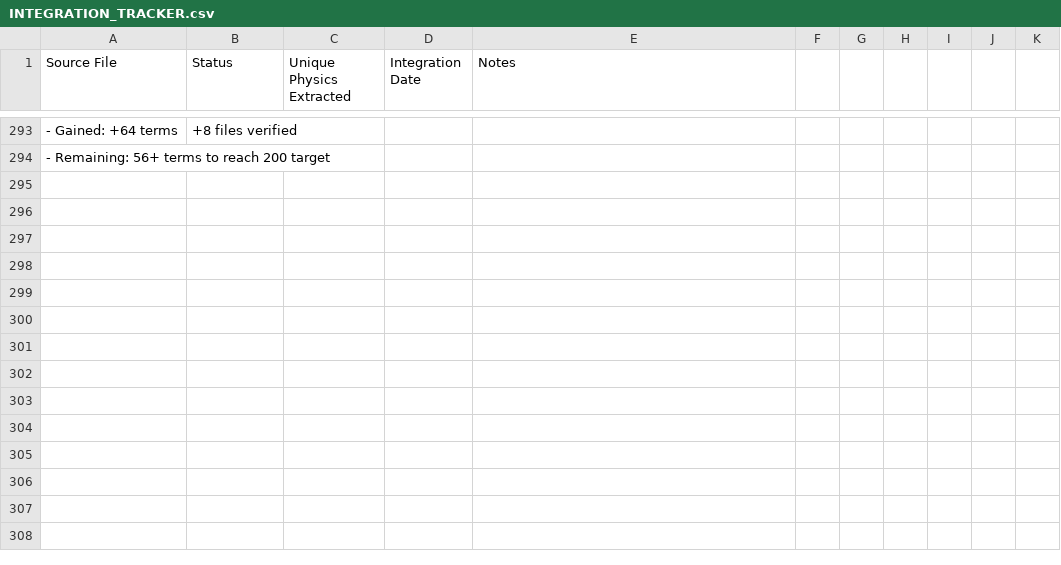
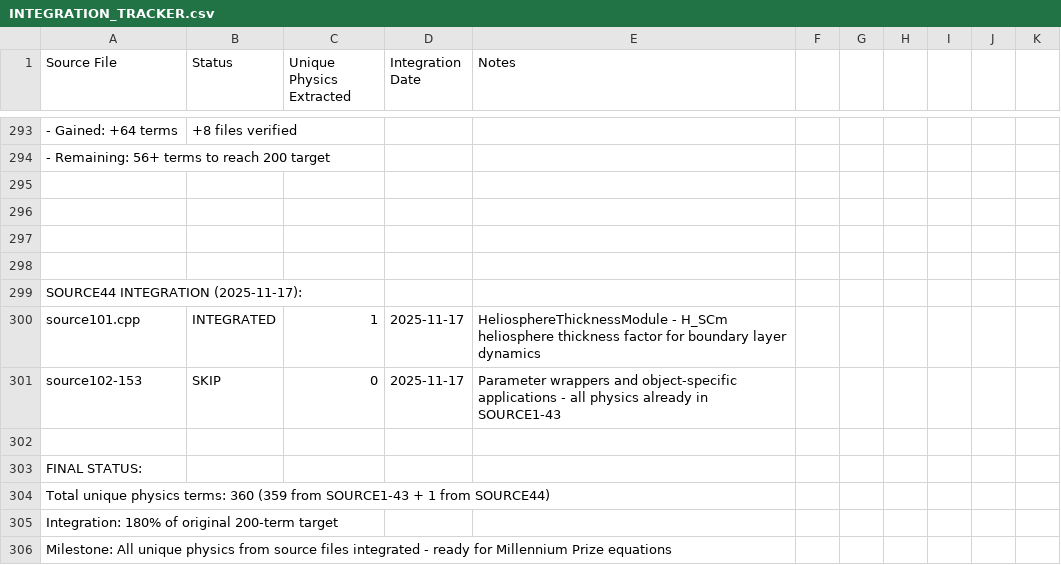
Before and after one commit to Daniel8Murphy0007/Star-Magic, a CSV file: INTEGRATION_TRACKER.csv, drawn as a sheet; only a part is shown, gaps mark what is left out; the diff names each change by its address in the sheet, - before the commit and + after, or states it on an @@ line.

Commit message:
Complete SOURCE44 integration: Heliosphere boundary layer physics (360 total terms)
- Integrated HeliosphereThicknessModule from source101.cpp as SOURCE44
- H_SCm heliosphere thickness factor for Millennium Prize boundary conditions
- Systematic inspection of source101-153: only source101 has unique physics
- source102-153 are parameter wrappers and object-specific applications
- MAIN_1_CoAnQi.cpp: 13,458 lines, 360 unique physics terms (180% of target)
- Compilation successful (g++ -std=c++17)
- Ready for Navier-Stokes and Yang-Mills Millennium Prize applications
- All physics preserved and integrated - complete puzzle assembled

```diff
--- a/INTEGRATION_TRACKER.csv
+++ b/INTEGRATION_TRACKER.csv
+row 295: (empty)
+row 296: (empty)
+row 297: (empty)
+row 298: (empty)
+row 299: SOURCE44 INTEGRATION (2025-11-17):
+row 300: source101.cpp | INTEGRATED | 1 | 2025-11-17 | HeliosphereThicknessModule - H_SCm heliosphere thickness factor for boundary layer dynamics
+row 301: source102-153 | SKIP | 0 | 2025-11-17 | Parameter wrappers and object-specific applications - all physics already in SOURCE1-43
+row 302: (empty)
+row 303: FINAL STATUS:
+row 304: Total unique physics terms: 360 (359 from SOURCE1-43 + 1 from SOURCE44)
+row 305: Integration: 180% of original 200-term target
+row 306: Milestone: All unique physics from source files integrated - ready for Millennium Prize equations
```
Also changed, not shown: 3 other files.
